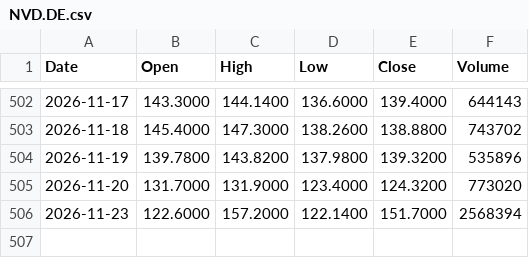
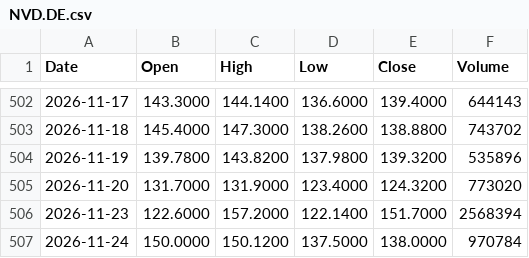
Before and after one commit to rahulkumar128-svg/Kursdaten, a CSV file: data/NVD.DE.csv, drawn as a sheet; only a part is shown, gaps mark what is left out; the diff names each change by its address in the sheet, - before the commit and + after, or states it on an @@ line.

```diff
--- a/data/NVD.DE.csv
+++ b/data/NVD.DE.csv
+row 507: 2026-11-24 | 150.0000 | 150.1200 | 137.5000 | 138.0000 | 970784
```
Also changed, not shown: data/ASML.csv, data/EURUSD=X.csv, 20 other files.
